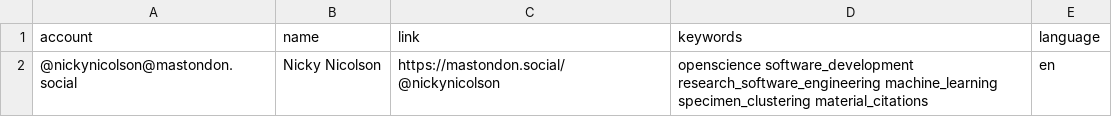
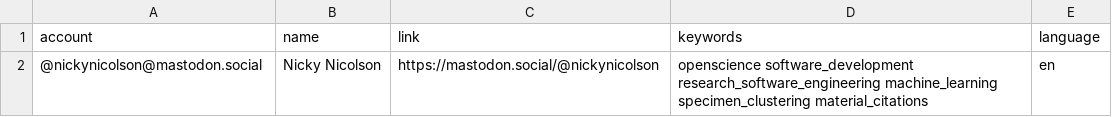
Before and after one commit to nickynicolson/Biodivodon, a CSV file: resources/users.csv, drawn as a sheet.

Commit message:
Update users.csv

```diff
--- a/resources/users.csv
+++ b/resources/users.csv
@@ -1,2 +1,2 @@
 account,name,link,keywords,language
-@nickynicolson@mastondon.social,Nicky Nicolson,https://mastondon.social/@nickynicolson,openscience software_development research_software_engineering machine_learning specimen_clustering material_citations,en
+@nickynicolson@mastodon.social,Nicky Nicolson,https://mastodon.social/@nickynicolson,openscience software_development research_software_engineering machine_learning specimen_clustering material_citations,en
```
